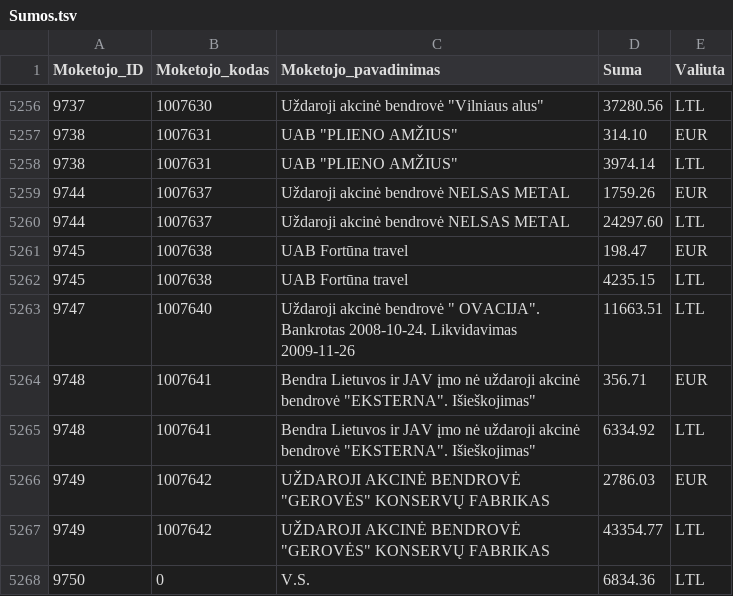
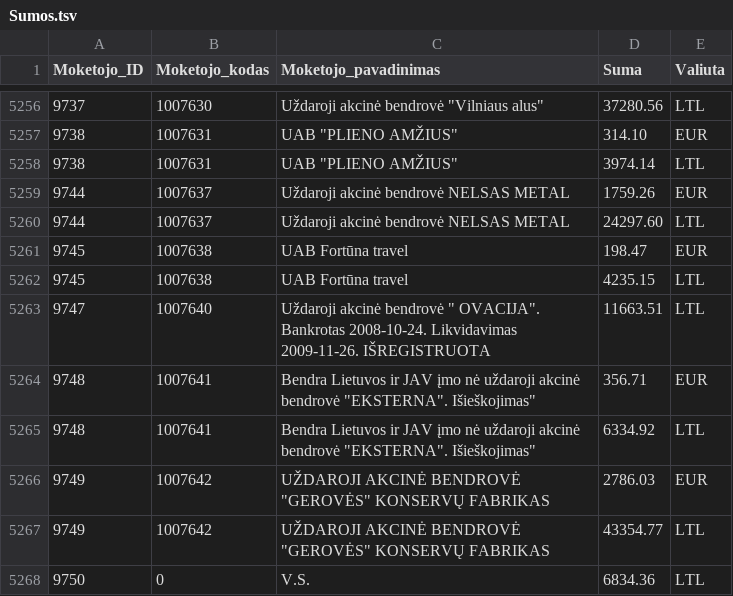
Before and after one commit to vilnius/zemesnuomossutartys, a TSV file: data/Sumos.tsv, drawn as a sheet; only a part is shown, gaps mark what is left out; the diff covers the shown part only.

```diff
--- a/data/Sumos.tsv
+++ b/data/Sumos.tsv
@@ -5262,3 +5262,3 @@
 9745	1007638	UAB Fortūna travel	4235.15	LTL
-9747	1007640	Uždaroji akcinė bendrovė " OVACIJA". Bankrotas 2008-10-24. Likvidavimas 2009-11-26	11663.51	LTL
+9747	1007640	Uždaroji akcinė bendrovė " OVACIJA". Bankrotas 2008-10-24. Likvidavimas 2009-11-26. IŠREGISTRUOTA	11663.51	LTL
 9748	1007641	Bendra Lietuvos ir JAV įmo nė uždaroji akcinė bendrovė "EKSTERNA". Išieškojimas"	356.71	EUR
```
Also changed, not shown: 5 edited cells elsewhere in this file.
